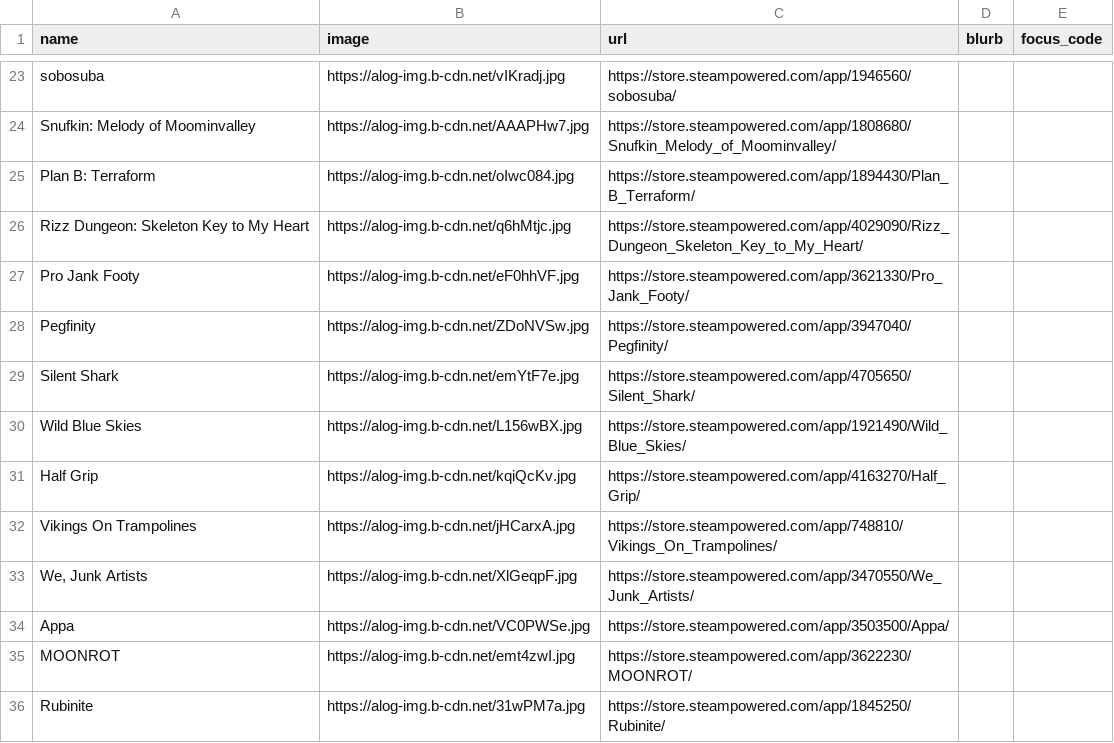
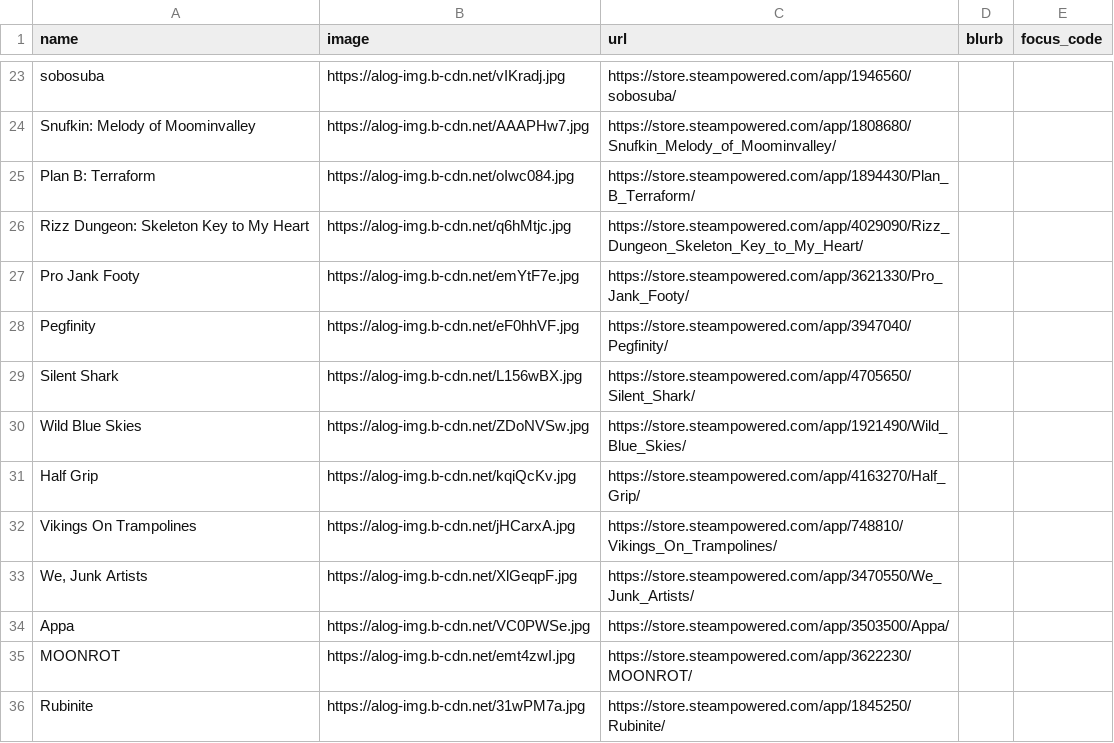
Before and after one commit to RaycatWhoDat/games-list, a CSV file: public/games.csv, drawn as a sheet; only a part is shown, gaps mark what is left out.

Commit message:
Rearrange game entries in games.csv

```diff
--- a/public/games.csv
+++ b/public/games.csv
@@ -26,6 +26,6 @@
 "Rizz Dungeon: Skeleton Key to My Heart","https://alog-img.b-cdn.net/q6hMtjc.jpg","https://store.steampowered.com/app/4029090/Rizz_Dungeon_Skeleton_Key_to_My_Heart/","",""
-"Pro Jank Footy","https://alog-img.b-cdn.net/eF0hhVF.jpg","https://store.steampowered.com/app/3621330/Pro_Jank_Footy/","",""
-"Pegfinity","https://alog-img.b-cdn.net/ZDoNVSw.jpg","https://store.steampowered.com/app/3947040/Pegfinity/","",""
-"Silent Shark","https://alog-img.b-cdn.net/emYtF7e.jpg","https://store.steampowered.com/app/4705650/Silent_Shark/","",""
-"Wild Blue Skies","https://alog-img.b-cdn.net/L156wBX.jpg","https://store.steampowered.com/app/1921490/Wild_Blue_Skies/","",""
+"Pro Jank Footy","https://alog-img.b-cdn.net/emYtF7e.jpg","https://store.steampowered.com/app/3621330/Pro_Jank_Footy/","",""
+"Pegfinity","https://alog-img.b-cdn.net/eF0hhVF.jpg","https://store.steampowered.com/app/3947040/Pegfinity/","",""
+"Silent Shark","https://alog-img.b-cdn.net/L156wBX.jpg","https://store.steampowered.com/app/4705650/Silent_Shark/","",""
+"Wild Blue Skies","https://alog-img.b-cdn.net/ZDoNVSw.jpg","https://store.steampowered.com/app/1921490/Wild_Blue_Skies/","",""
 "Half Grip","https://alog-img.b-cdn.net/kqiQcKv.jpg","https://store.steampowered.com/app/4163270/Half_Grip/","",""
```
